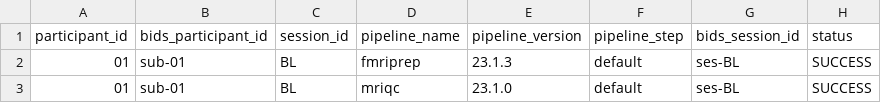
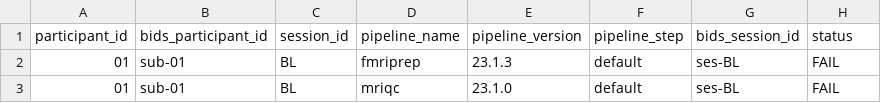
Before and after one commit to neurodatascience/NeuroCI, a TSV file: experiment_state/name1/derivatives/processing_status.tsv (was experiment_state/name2/derivatives/imaging_bagel.tsv), drawn as a sheet.

Commit message:
Update experiment state

```diff
--- a/experiment_state/name2/derivatives/imaging_bagel.tsv
+++ b/experiment_state/name1/derivatives/processing_status.tsv
@@ -1,3 +1,3 @@
 participant_id	bids_participant_id	session_id	pipeline_name	pipeline_version	pipeline_step	bids_session_id	status
-01	sub-01	BL	fmriprep	23.1.3	default	ses-BL	SUCCESS
-01	sub-01	BL	mriqc	23.1.0	default	ses-BL	SUCCESS
+01	sub-01	BL	fmriprep	23.1.3	default	ses-BL	FAIL
+01	sub-01	BL	mriqc	23.1.0	default	ses-BL	FAIL
```
Also changed, not shown: 24 other files.
